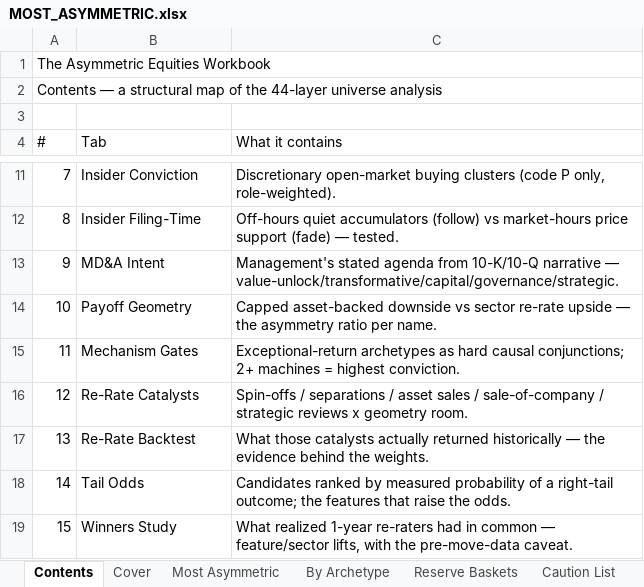
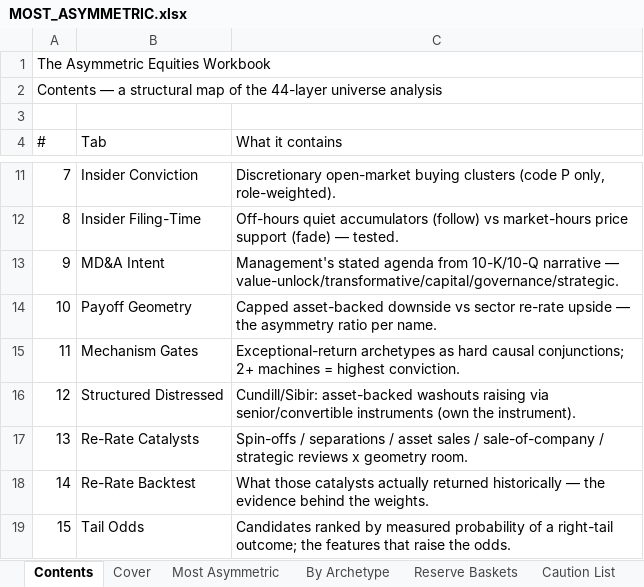
Before and after one commit to jupitersstring/cyclepapa, an Excel workbook: MOST_ASYMMETRIC.xlsx, sheet Contents, drawn as a sheet; only a part is shown, gaps mark what is left out; the shorter side is filled out with more unchanged rows; values as stored, in another font and other column widths than the file's, no cell formats; addresses are those after the commit; the diff names each change by its address in the sheet, - before the commit and + after, or states it on an @@ line.

```diff
--- a/MOST_ASYMMETRIC.xlsx (sheet Contents)
+++ b/MOST_ASYMMETRIC.xlsx (sheet Contents)
+row 16: 12 | Structured Distressed | Cundill/Sibir: asset-backed washouts raising via senior/convertible instruments (own the instrument).
@@ column A (#) renumbered between rows 17 and 32 @@
```
Also changed, not shown: sheet Mechanism Gates, other sheet tabs, cell formats, 6 other files.
